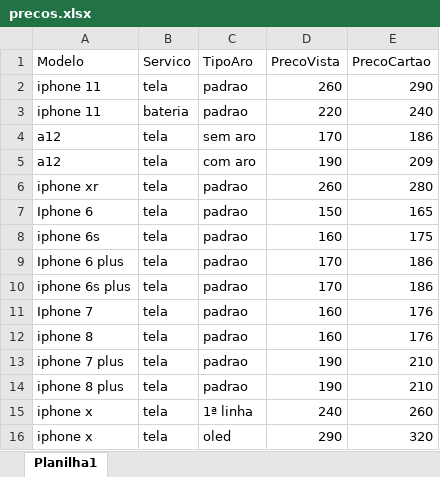
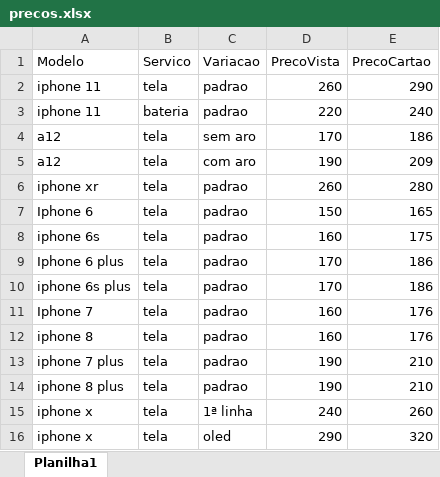
Before and after one commit to fellipebambu/bot-telegram, an Excel workbook: precos.xlsx, sheet Planilha1, drawn as a sheet; values as stored, in another font and other column widths than the file's, no borders; the diff names each change by its address in the sheet, - before the commit and + after, or states it on an @@ line.

```diff
--- a/precos.xlsx (sheet Planilha1)
+++ b/precos.xlsx (sheet Planilha1)
-C1: TipoAro
+C1: Variacao
```
Also changed, not shown: 1 other file.
